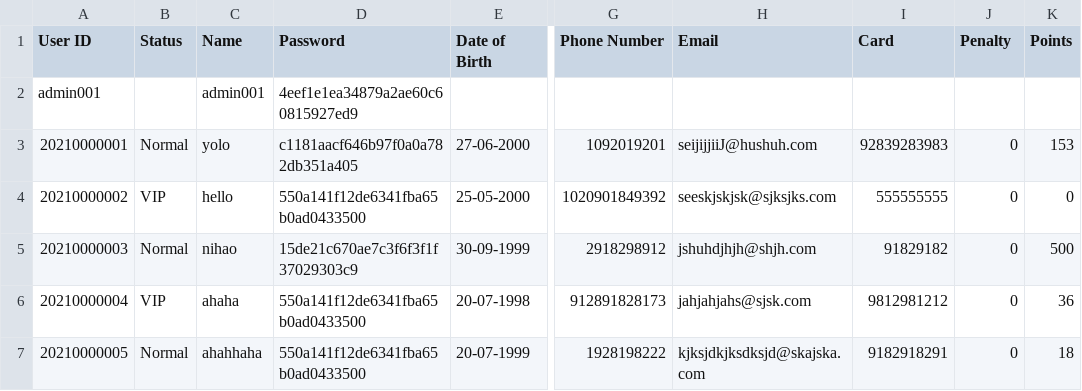
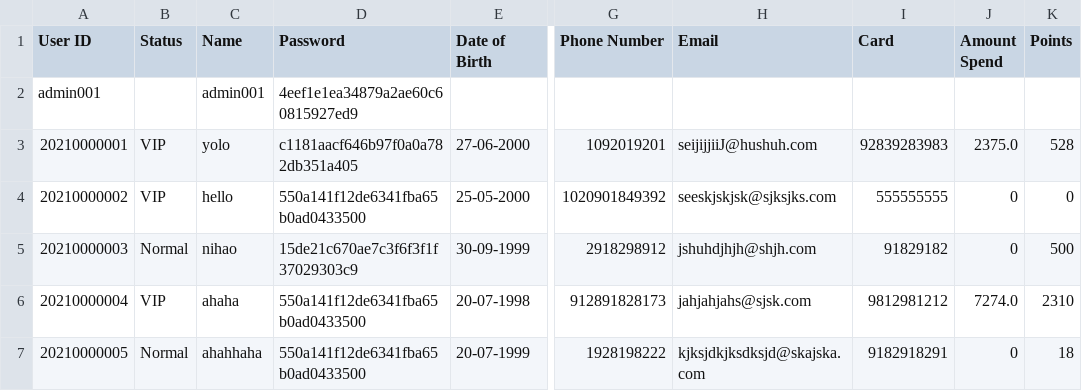
Before and after one commit to RabbitBear00/Car-Rental-System, a CSV file: Data/clients.csv, drawn as a sheet; only a part is shown, gaps mark what is left out; the diff names each change by its address in the sheet, - before the commit and + after, or states it on an @@ line.

```diff
--- a/Data/clients.csv
+++ b/Data/clients.csv
-J1: Penalty
+J1: Amount Spend
-B3 (Status): Normal
+B3 (Status): VIP
-J3 (Amount Spend): 0
+J3 (Amount Spend): 2375.0
-K3 (Points): 153
+K3 (Points): 528
-J6 (Amount Spend): 0
+J6 (Amount Spend): 7274.0
-K6 (Points): 36
+K6 (Points): 2310
```
Also changed, not shown: Data/transactions.csv, 4 other files.
